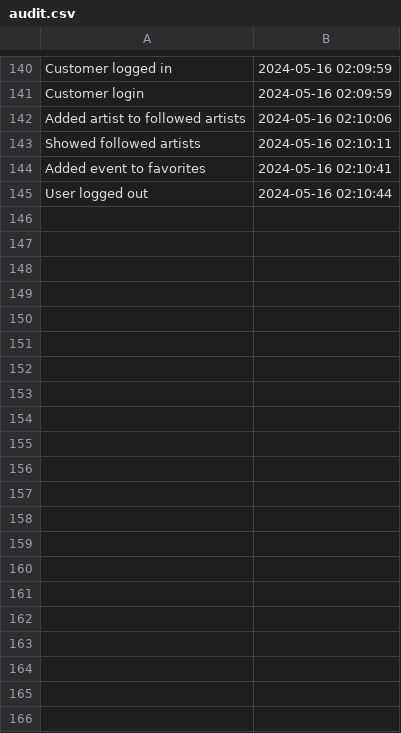
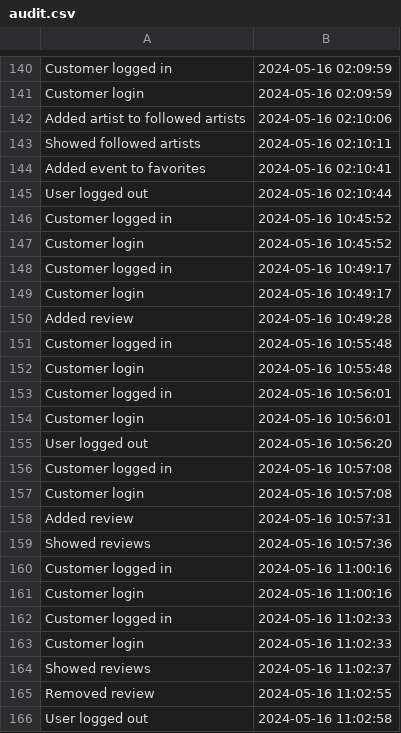
Before and after one commit to vladc15/Eventify, a CSV file: audit.csv, drawn as a sheet; only a part is shown, gaps mark what is left out.

Commit message:
fixed some review options

```diff
--- a/audit.csv
+++ b/audit.csv
@@ -145 +145,22 @@ Added event to favorites,2024-05-16 02:10:41
 User logged out,2024-05-16 02:10:44
+Customer logged in,2024-05-16 10:45:52
+Customer login,2024-05-16 10:45:52
+Customer logged in,2024-05-16 10:49:17
+Customer login,2024-05-16 10:49:17
+Added review,2024-05-16 10:49:28
+Customer logged in,2024-05-16 10:55:48
+Customer login,2024-05-16 10:55:48
+Customer logged in,2024-05-16 10:56:01
+Customer login,2024-05-16 10:56:01
+User logged out,2024-05-16 10:56:20
+Customer logged in,2024-05-16 10:57:08
+Customer login,2024-05-16 10:57:08
+Added review,2024-05-16 10:57:31
+Showed reviews,2024-05-16 10:57:36
+Customer logged in,2024-05-16 11:00:16
+Customer login,2024-05-16 11:00:16
+Customer logged in,2024-05-16 11:02:33
+Customer login,2024-05-16 11:02:33
+Showed reviews,2024-05-16 11:02:37
+Removed review,2024-05-16 11:02:55
+User logged out,2024-05-16 11:02:58
```
Also changed, not shown: 6 other files.
